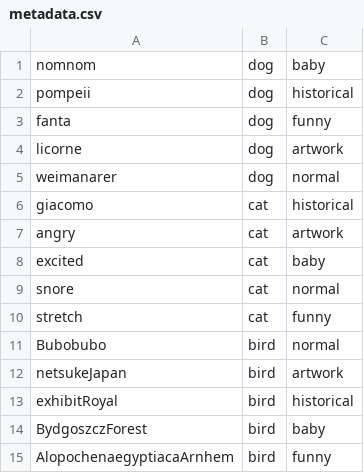
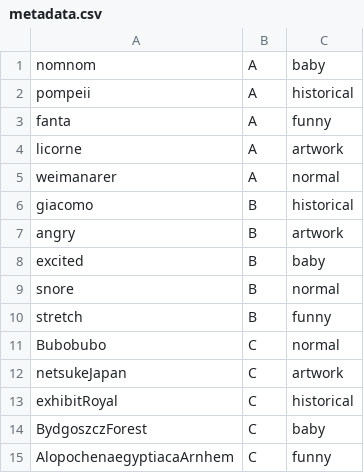
Before and after one commit to BareBonesBash/barebonesbash.github.io, a CSV file: bbb2/data/metadata.csv, drawn as a sheet.

Commit message:
update metadata file

```diff
--- a/bbb2/data/metadata.csv
+++ b/bbb2/data/metadata.csv
@@ -1,15 +1,15 @@
-nomnom	dog	baby
-pompeii	dog	historical
-fanta	dog	funny
-licorne	dog	artwork
-weimanarer	dog	normal
-giacomo	cat	historical
-angry	cat	artwork
-excited	cat	baby
-snore	cat	normal
-stretch	cat	funny
-Bubobubo	bird	normal
-netsukeJapan	bird	artwork
-exhibitRoyal	bird	historical
-BydgoszczForest	bird	baby
-AlopochenaegyptiacaArnhem	bird	funny
+nomnom	A	baby
+pompeii	A	historical
+fanta	A	funny
+licorne	A	artwork
+weimanarer	A	normal
+giacomo	B	historical
+angry	B	artwork
+excited	B	baby
+snore	B	normal
+stretch	B	funny
+Bubobubo	C	normal
+netsukeJapan	C	artwork
+exhibitRoyal	C	historical
+BydgoszczForest	C	baby
+AlopochenaegyptiacaArnhem	C	funny
```
Also changed, not shown: 1 other file.
